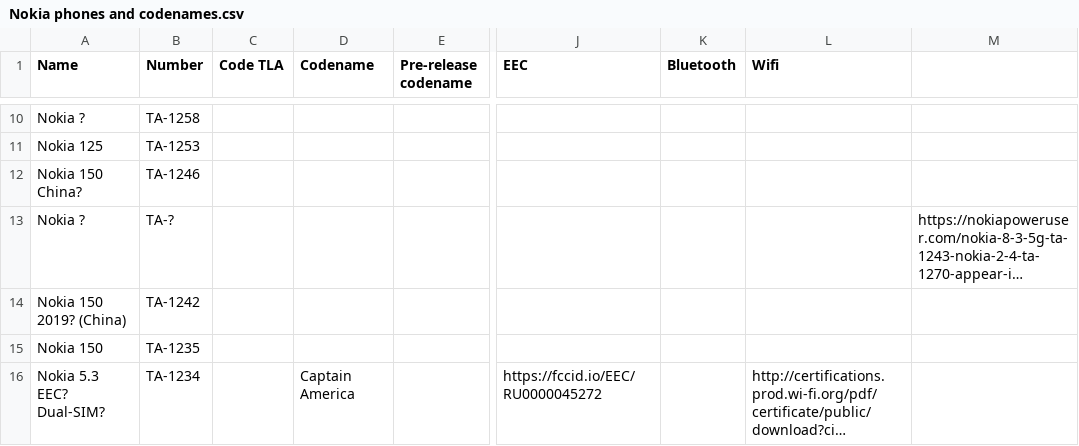
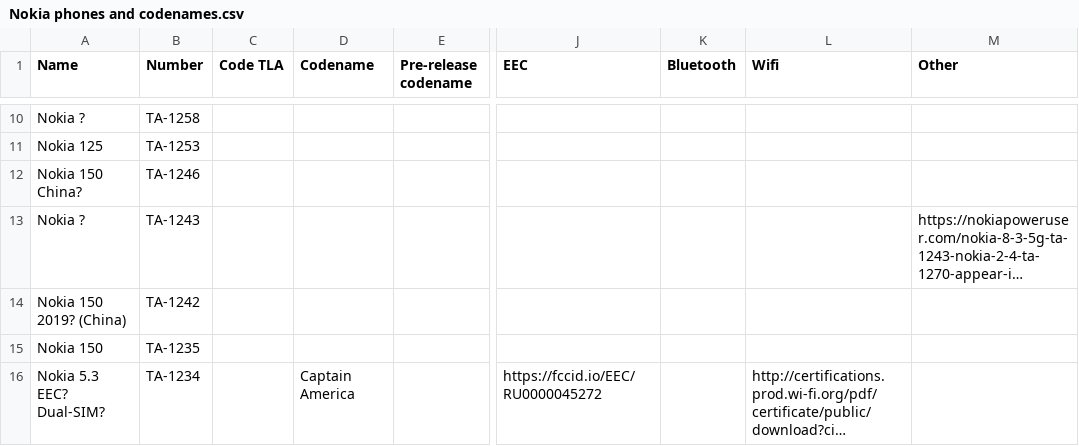
Before and after one commit to madb1lly/HMD-Nokia-phones-data, a CSV file: Nokia phones and codenames.csv, drawn as a sheet; only a part is shown, gaps mark what is left out; long unchanged cells end in …; the diff names each change by its address in the sheet, - before the commit and + after, or states it on an @@ line.

Commit message:
Correct formating and missing TA number

```diff
--- a/Nokia phones and codenames.csv
+++ b/Nokia phones and codenames.csv
-M1: (empty)
+M1: Other
-B13 (Number): TA-?
+B13 (Number): TA-1243
```
